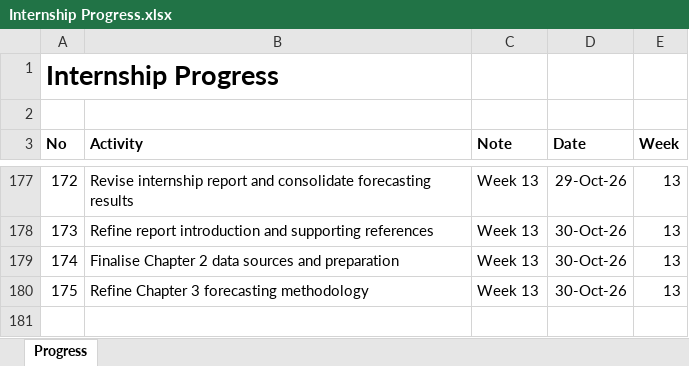
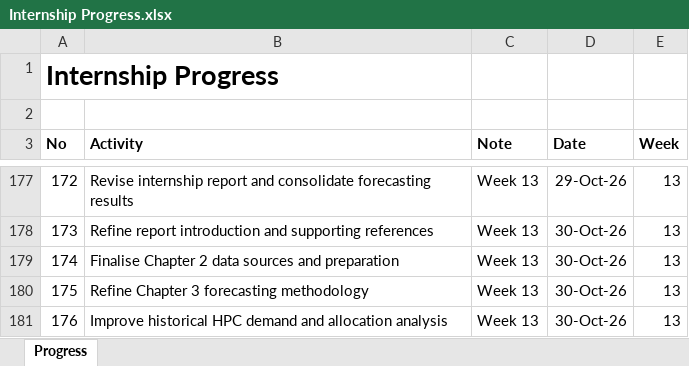
Before and after one commit to yusufkurniar/aas-supercomputing-demand-forecasting, an Excel workbook: assets/progress/Internship Progress.xlsx, sheet Progress, drawn as a sheet; only a part is shown, gaps mark what is left out; values as stored, in another font and other column widths than the file's, no borders; the diff names each change by its address in the sheet, - before the commit and + after, or states it on an @@ line.

Commit message:
Improve historical HPC demand and allocation analysis
Enhance the historical HPC chart with annual data labels, a shaded request-allocation gap and a 2026 annotation.

Strengthen the interpretation of demand growth, allocation constraints and the widening gap.

Clarify historical reporting limitations and correct the figure cross-reference.

```diff
--- a/assets/progress/Internship Progress.xlsx (sheet Progress)
+++ b/assets/progress/Internship Progress.xlsx (sheet Progress)
+row 181: 176 | Improve historical HPC demand and allocation analysis | Week 13 | 30-Oct-26 | 13
```
Also changed, not shown: 2 other files.
